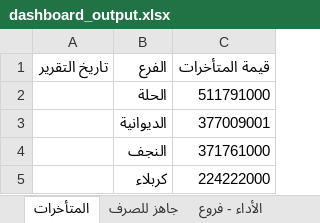
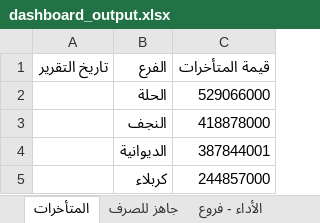
Before and after one commit to fahaD22-sys/amalkom-dashboard, an Excel workbook: output/dashboard_output.xlsx, sheet المتأخرات, drawn as a sheet; values as stored, in another font and other column widths than the file's, no borders; removed rows and columns are numbered as before the commit, all else as after; the diff names each change by its address in the sheet, - before the commit and + after, or states it on an @@ line.

```diff
--- a/output/dashboard_output.xlsx (sheet المتأخرات)
+++ b/output/dashboard_output.xlsx (sheet المتأخرات)
-C2 (قيمة المتأخرات): 511791000
+C2 (قيمة المتأخرات): 529066000
-row 3:  | الديوانية | 377009001
-C3 (قيمة المتأخرات): 371761000
+C3 (قيمة المتأخرات): 418878000
+row 4:  | الديوانية | 387844001
-C5 (قيمة المتأخرات): 224222000
+C5 (قيمة المتأخرات): 244857000
```
Also changed, not shown: sheet الأداء - موظفين, sheet جاهز للصرف, sheet الأداء - فروع, sheet التاريخ.
